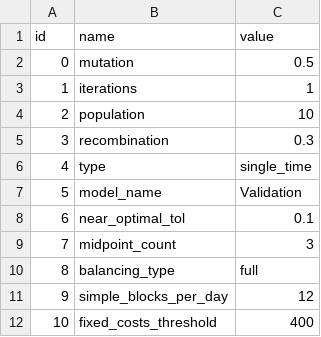
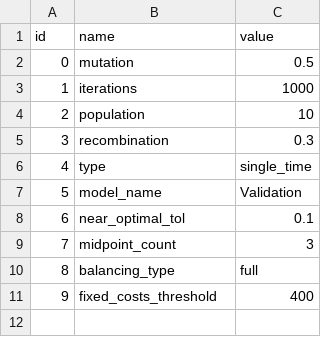
Before and after one commit to TimWeberRE100/FIRM_CE, a CSV file: firm_ce/config/config.csv, drawn as a sheet; removed rows and columns are numbered as before the commit, all else as after; the diff names each change by its address in the sheet, - before the commit and + after, or states it on an @@ line.

Commit message:
Removed simple balancing for now

```diff
--- a/firm_ce/config/config.csv
+++ b/firm_ce/config/config.csv
-C3 (value): 1
+C3 (value): 1000
-row 11: 9 | simple_blocks_per_day | 12
@@ column A (id) renumbered from row 11 down @@
```
Also changed, not shown: 10 other files.
